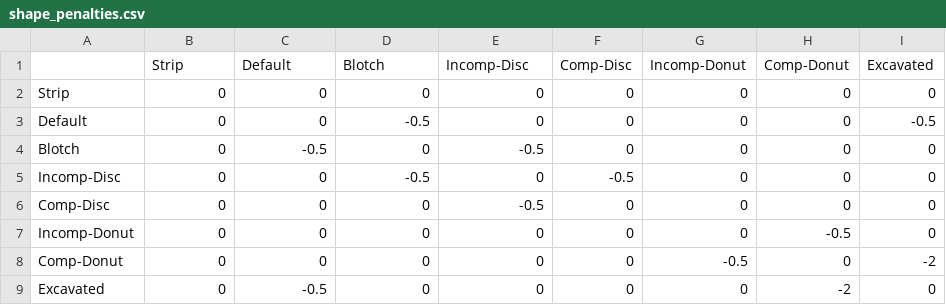
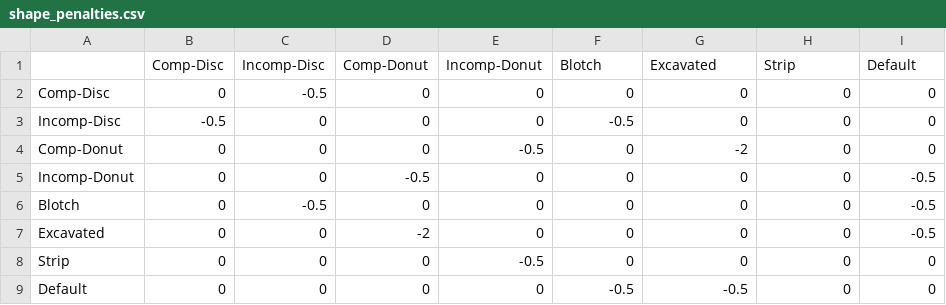
Before and after one commit to theunknowner/Thresholds, a CSV file: Thresholds/shape_penalties.csv, drawn as a sheet.

Commit message:
10/16/15 - backup

```diff
--- a/Thresholds/shape_penalties.csv
+++ b/Thresholds/shape_penalties.csv
@@ -1,9 +1,9 @@
-,Strip,Default,Blotch,Incomp-Disc,Comp-Disc,Incomp-Donut,Comp-Donut,Excavated
-Strip,0,0,0,0,0,0,0,0
-Default,0,0,-0.5,0,0,0,0,-0.5
-Blotch,0,-0.5,0,-0.5,0,0,0,0
-Incomp-Disc,0,0,-0.5,0,-0.5,0,0,0
-Comp-Disc,0,0,0,-0.5,0,0,0,0
-Incomp-Donut,0,0,0,0,0,0,-0.5,0
-Comp-Donut,0,0,0,0,0,-0.5,0,-2
-Excavated,0,-0.5,0,0,0,0,-2,0
+,Comp-Disc,Incomp-Disc,Comp-Donut,Incomp-Donut,Blotch,Excavated,Strip,Default
+Comp-Disc,0,-0.5,0,0,0,0,0,0
+Incomp-Disc,-0.5,0,0,0,-0.5,0,0,0
+Comp-Donut,0,0,0,-0.5,0,-2,0,0
+Incomp-Donut,0,0,-0.5,0,0,0,0,-0.5
+Blotch,0,-0.5,0,0,0,0,0,-0.5
+Excavated,0,0,-2,0,0,0,0,-0.5
+Strip,0,0,0,-0.5,0,0,0,0
+Default,0,0,0,0,-0.5,-0.5,0,0
```
